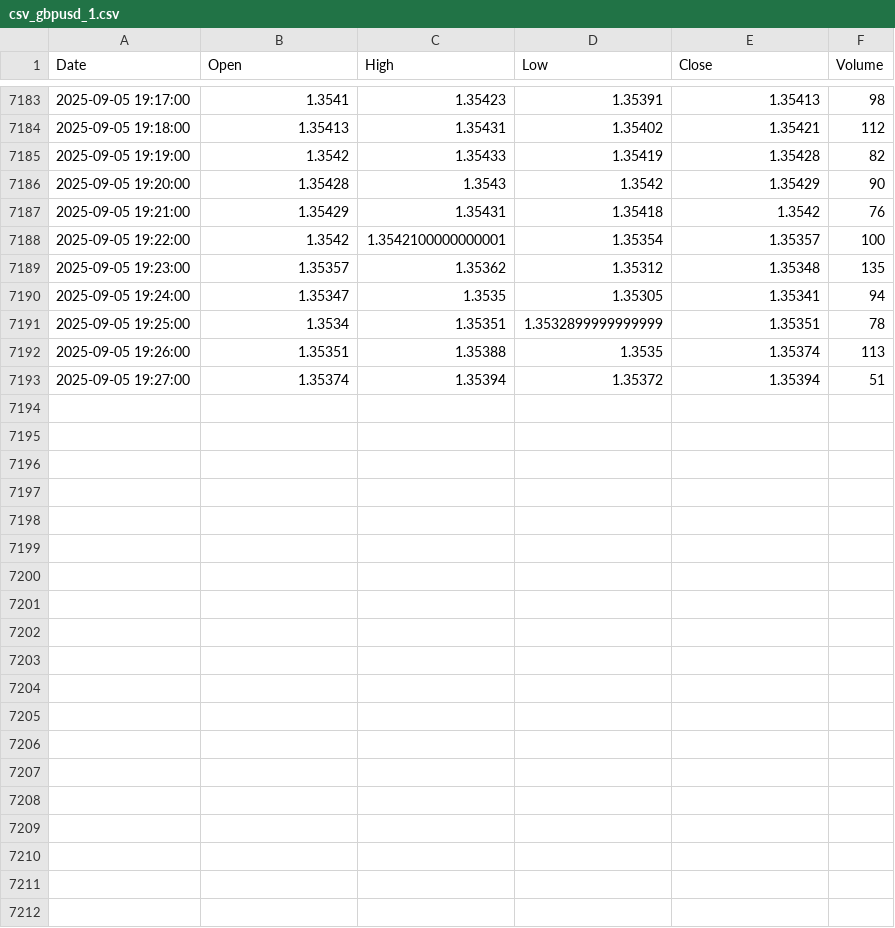
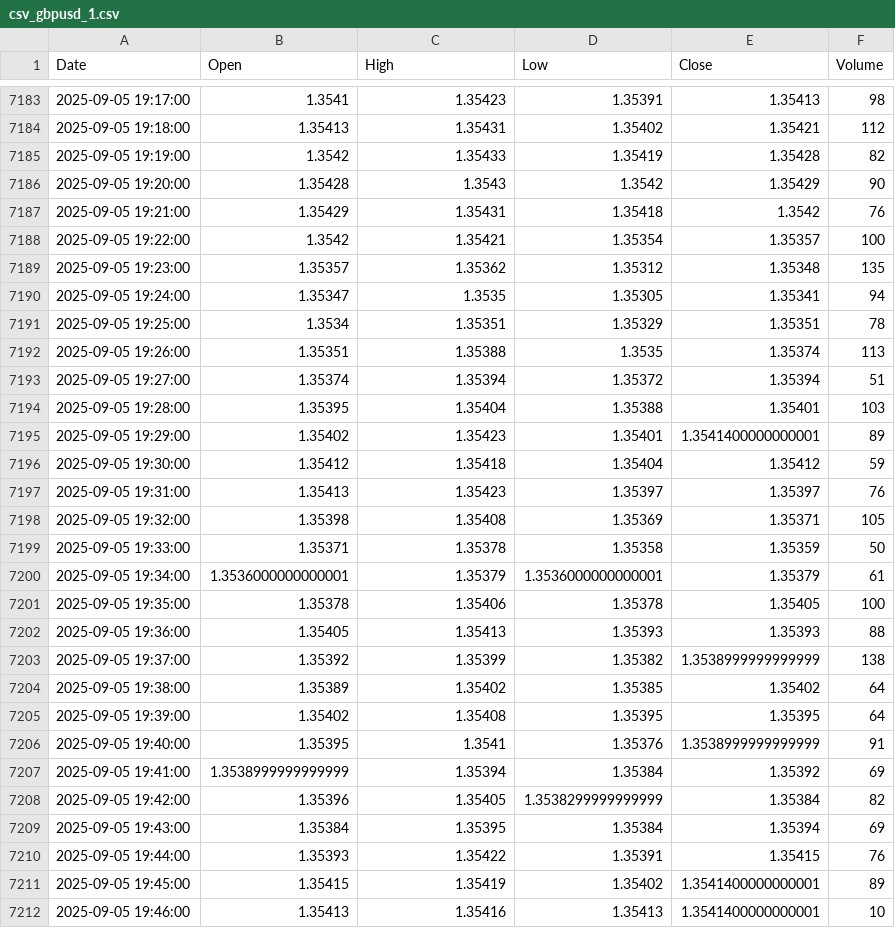
Before and after one commit to mubinxyz/front, a CSV file: csv_data/csv_gbpusd_1.csv, drawn as a sheet; only a part is shown, gaps mark what is left out.

```diff
--- a/csv_data/csv_gbpusd_1.csv
+++ b/csv_data/csv_gbpusd_1.csv
@@ -7187,7 +7187,26 @@ Date,Open,High,Low,Close,Volume
 2025-09-05 19:21:00,1.35429,1.35431,1.35418,1.3542,76
-2025-09-05 19:22:00,1.3542,1.3542100000000001,1.35354,1.35357,100
+2025-09-05 19:22:00,1.3542,1.35421,1.35354,1.35357,100
 2025-09-05 19:23:00,1.35357,1.35362,1.35312,1.35348,135
 2025-09-05 19:24:00,1.35347,1.3535,1.35305,1.35341,94
-2025-09-05 19:25:00,1.3534,1.35351,1.3532899999999999,1.35351,78
+2025-09-05 19:25:00,1.3534,1.35351,1.35329,1.35351,78
 2025-09-05 19:26:00,1.35351,1.35388,1.3535,1.35374,113
 2025-09-05 19:27:00,1.35374,1.35394,1.35372,1.35394,51
+2025-09-05 19:28:00,1.35395,1.35404,1.35388,1.35401,103
+2025-09-05 19:29:00,1.35402,1.35423,1.35401,1.3541400000000001,89
+2025-09-05 19:30:00,1.35412,1.35418,1.35404,1.35412,59
+2025-09-05 19:31:00,1.35413,1.35423,1.35397,1.35397,76
+2025-09-05 19:32:00,1.35398,1.35408,1.35369,1.35371,105
+2025-09-05 19:33:00,1.35371,1.35378,1.35358,1.35359,50
+2025-09-05 19:34:00,1.3536000000000001,1.35379,1.3536000000000001,1.35379,61
+2025-09-05 19:35:00,1.35378,1.35406,1.35378,1.35405,100
+2025-09-05 19:36:00,1.35405,1.35413,1.35393,1.35393,88
+2025-09-05 19:37:00,1.35392,1.35399,1.35382,1.3538999999999999,138
+2025-09-05 19:38:00,1.35389,1.35402,1.35385,1.35402,64
+2025-09-05 19:39:00,1.35402,1.35408,1.35395,1.35395,64
+2025-09-05 19:40:00,1.35395,1.3541,1.35376,1.3538999999999999,91
+2025-09-05 19:41:00,1.3538999999999999,1.35394,1.35384,1.35392,69
+2025-09-05 19:42:00,1.35396,1.35405,1.3538299999999999,1.35384,82
+2025-09-05 19:43:00,1.35384,1.35395,1.35384,1.35394,69
+2025-09-05 19:44:00,1.35393,1.35422,1.35391,1.35415,76
+2025-09-05 19:45:00,1.35415,1.35419,1.35402,1.3541400000000001,89
+2025-09-05 19:46:00,1.35413,1.35416,1.35413,1.3541400000000001,10
```
Also changed, not shown: csv_data/csv_btcusd_1.csv, csv_data/csv_eurusd_1.csv, 47 other files.
